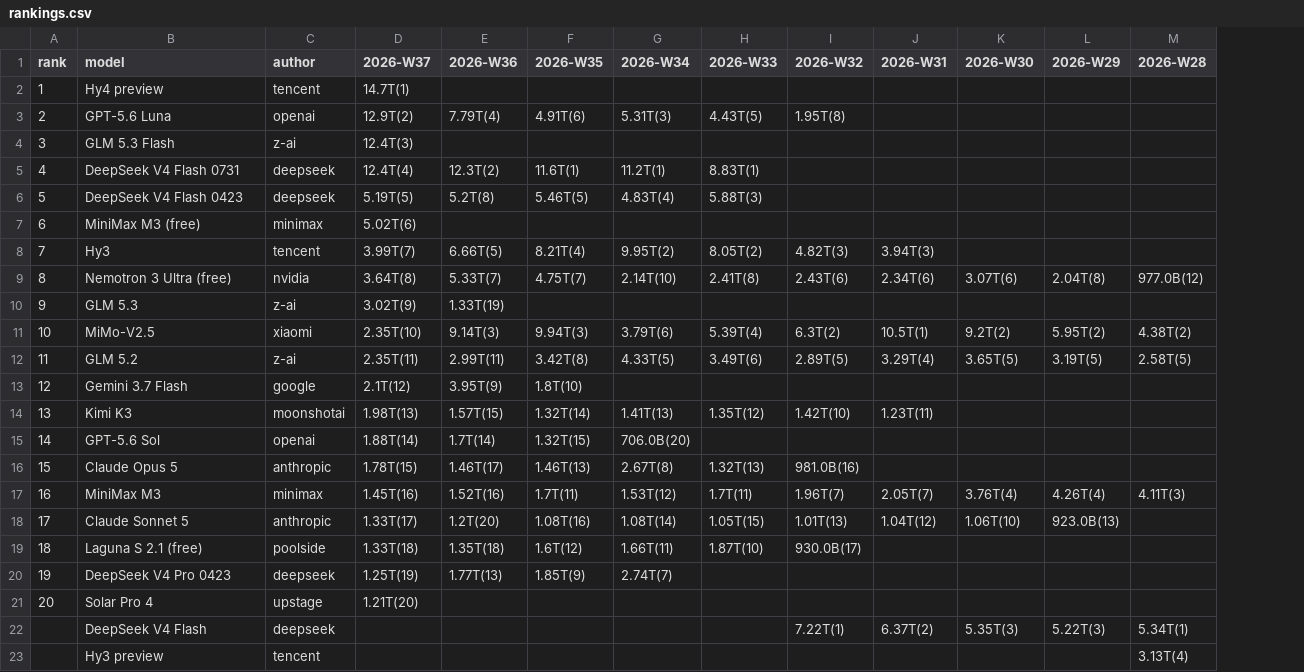
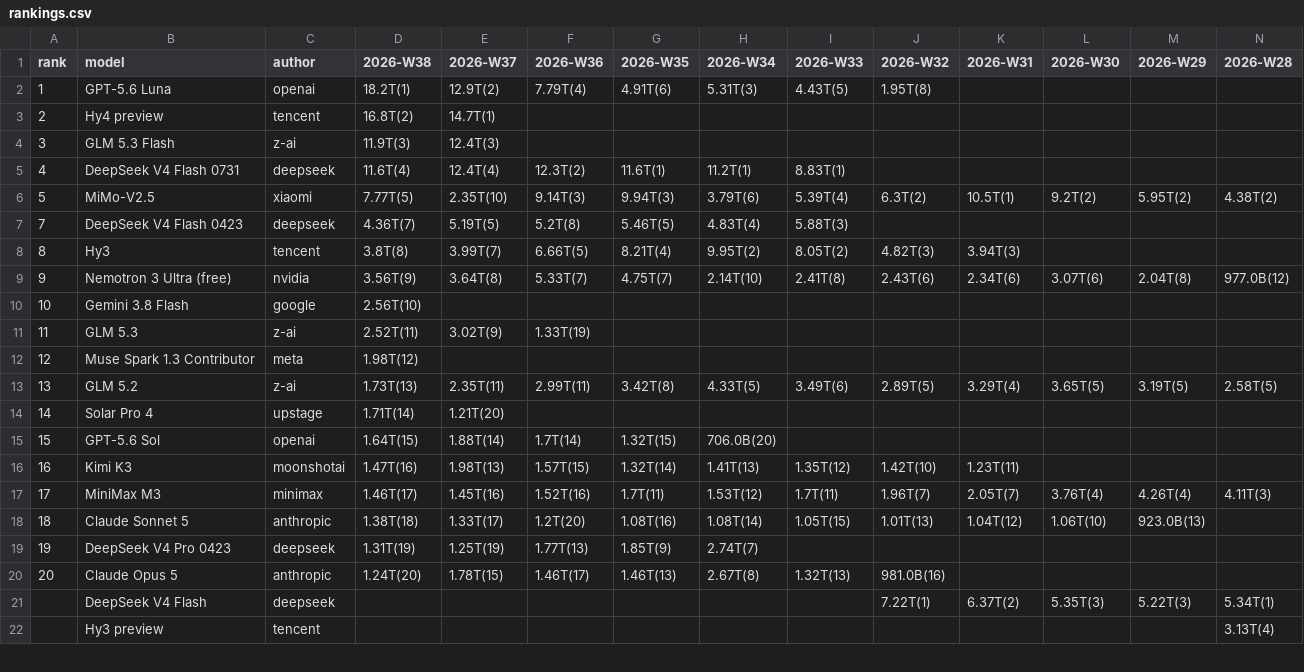
Before and after one commit to kimjonh/kimstore, a CSV file: data/openrouter_rankings/rankings.csv, drawn as a sheet; only a part is shown; removed rows and columns are numbered as before the commit, all else as after; rows hold the shown columns only; the diff covers the shown part only; the diff names each change by its address in the sheet, - before the commit and + after, or states it on an @@ line.

```diff
--- a/data/openrouter_rankings/rankings.csv
+++ b/data/openrouter_rankings/rankings.csv
+column D (2026-W38), row 2: 18.2T(1); rows 4-5: 11.9T(3) | 11.6T(4); rows 7-9: 4.36T(7) | 3.8T(8) | 3.56T(9); row 11: 2.52T(11); row 13: 1.73T(13); rows 16-19: 1.47T(16) | 1.46T(17) | 1.38T(18) | 1.31T(19)
-row 2: 1 | Hy4 preview | tencent | 14.7T(1)
-A2 (rank): 2
+A2 (rank): 1
+row 3: 2 | Hy4 preview | tencent | 16.8T(2) | 14.7T(1)
+row 6: 5 | MiMo-V2.5 | xiaomi | 7.77T(5) | 2.35T(10) | 9.14T(3) | 9.94T(3) | 3.79T(6) | 5.39T(4) | 6.3T(2) | 10.5T(1) | 9.2T(2) | 5.95T(2) | 4.38T(2)
-A7 (rank): 5
+A7 (rank): 7
-row 7: 6 | MiniMax M3 (free) | minimax | 5.02T(6)
-A8 (rank): 7
+A8 (rank): 8
-A9 (rank): 8
+A9 (rank): 9
+row 10: 10 | Gemini 3.8 Flash | google | 2.56T(10)
-A11 (rank): 9
+A11 (rank): 11
-row 11: 10 | MiMo-V2.5 | xiaomi | 2.35T(10) | 9.14T(3) | 9.94T(3) | 3.79T(6) | 5.39T(4) | 6.3T(2) | 10.5T(1) | 9.2T(2) | 5.95T(2) | 4.38T(2)
+row 12: 12 | Muse Spark 1.3 Contributor | meta | 1.98T(12)
-A13 (rank): 11
+A13 (rank): 13
-row 13: 12 | Gemini 3.7 Flash | google | 2.1T(12) | 3.95T(9) | 1.8T(10)
+row 14: 14 | Solar Pro 4 | upstage | 1.71T(14) | 1.21T(20)
+row 15: 15 | GPT-5.6 Sol | openai | 1.64T(15) | 1.88T(14) | 1.7T(14) | 1.32T(15) | 706.0B(20)
-A16 (rank): 13
+A16 (rank): 16
-row 15: 14 | GPT-5.6 Sol | openai | 1.88T(14) | 1.7T(14) | 1.32T(15) | 706.0B(20)
-row 16: 15 | Claude Opus 5 | anthropic | 1.78T(15) | 1.46T(17) | 1.46T(13) | 2.67T(8) | 1.32T(13) | 981.0B(16)
-A17 (rank): 16
+A17 (rank): 17
-A18 (rank): 17
+A18 (rank): 18
-row 19: 18 | Laguna S 2.1 (free) | poolside | 1.33T(18) | 1.35T(18) | 1.6T(12) | 1.66T(11) | 1.87T(10) | 930.0B(17)
-row 21: 20 | Solar Pro 4 | upstage | 1.21T(20)
+row 20: 20 | Claude Opus 5 | anthropic | 1.24T(20) | 1.78T(15) | 1.46T(17) | 1.46T(13) | 2.67T(8) | 1.32T(13) | 981.0B(16)
```
Also changed, not shown: 3 added rows elsewhere in this file, 3 other files.
